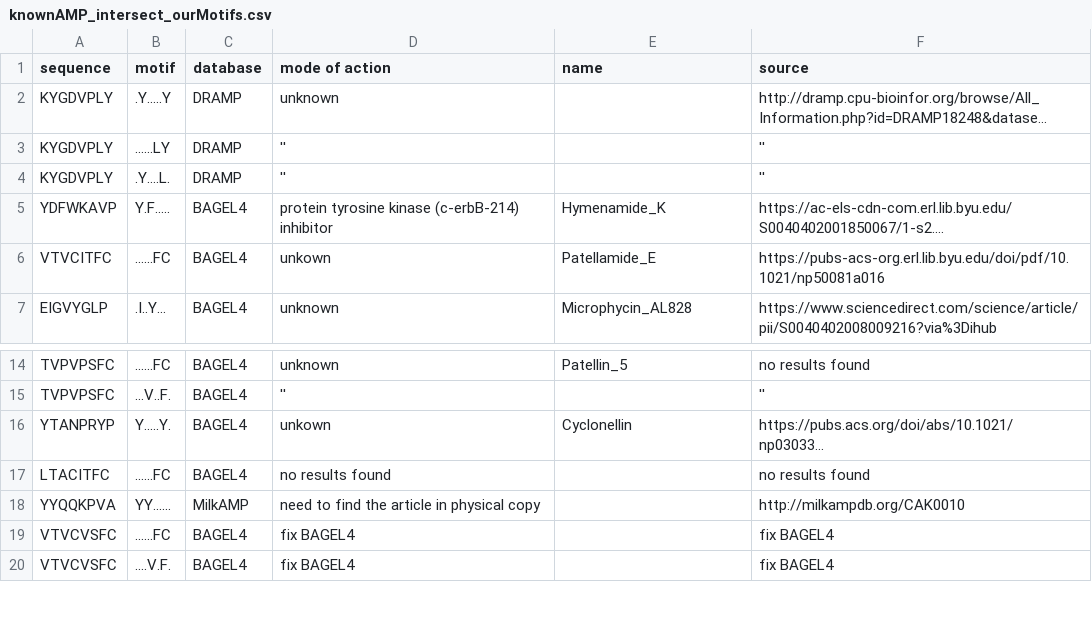
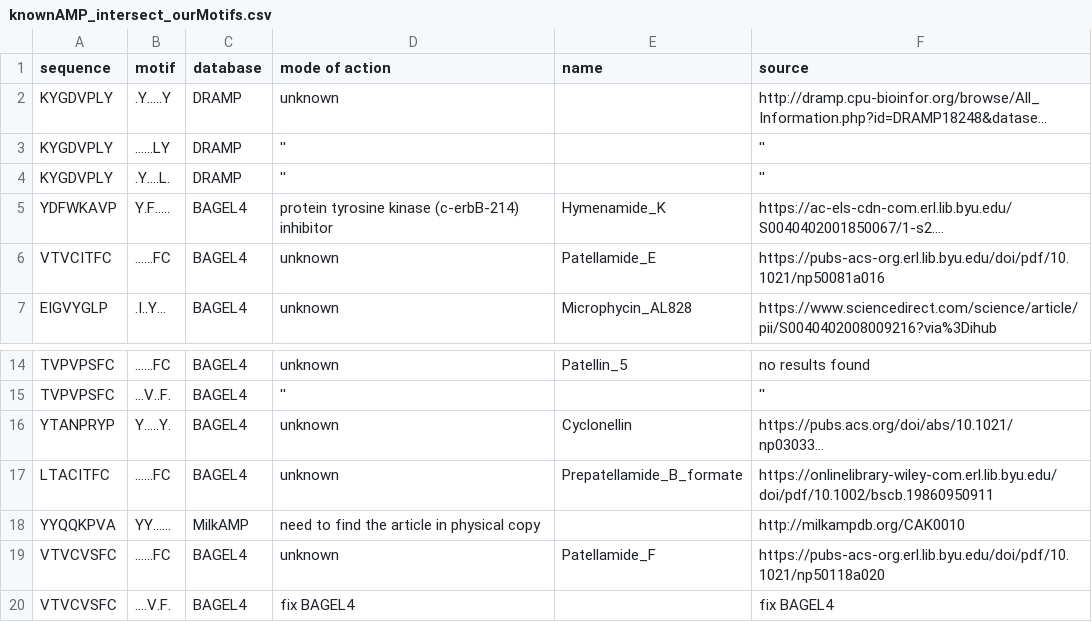
Before and after one commit to tjense25/pep-seq-pipeline, a CSV file: biological_significance/knownAMP_intersect_ourMotifs.csv, drawn as a sheet; only a part is shown, gaps mark what is left out; long unchanged cells end in …; the diff names each change by its address in the sheet, - before the commit and + after, or states it on an @@ line.

Commit message:
Update knownAMP_intersect_ourMotifs.csv

```diff
--- a/biological_significance/knownAMP_intersect_ourMotifs.csv
+++ b/biological_significance/knownAMP_intersect_ourMotifs.csv
-D6 (mode of action): unkown
+D6 (mode of action): unknown
-D16 (mode of action): unkown
+D16 (mode of action): unknown
-D17 (mode of action): no results found
+D17 (mode of action): unknown
-E17 (name): (empty)
+E17 (name): Prepatellamide_B_formate
-F17 (source): no results found
+F17 (source): https://onlinelibrary-wiley-com.erl.lib.byu.edu/doi/pdf/10.1002/bscb.19860950911
-D19 (mode of action): fix BAGEL4
+D19 (mode of action): unknown
-E19 (name): (empty)
+E19 (name): Patellamide_F
-F19 (source): fix BAGEL4
+F19 (source): https://pubs-acs-org.erl.lib.byu.edu/doi/pdf/10.1021/np50118a020
```
